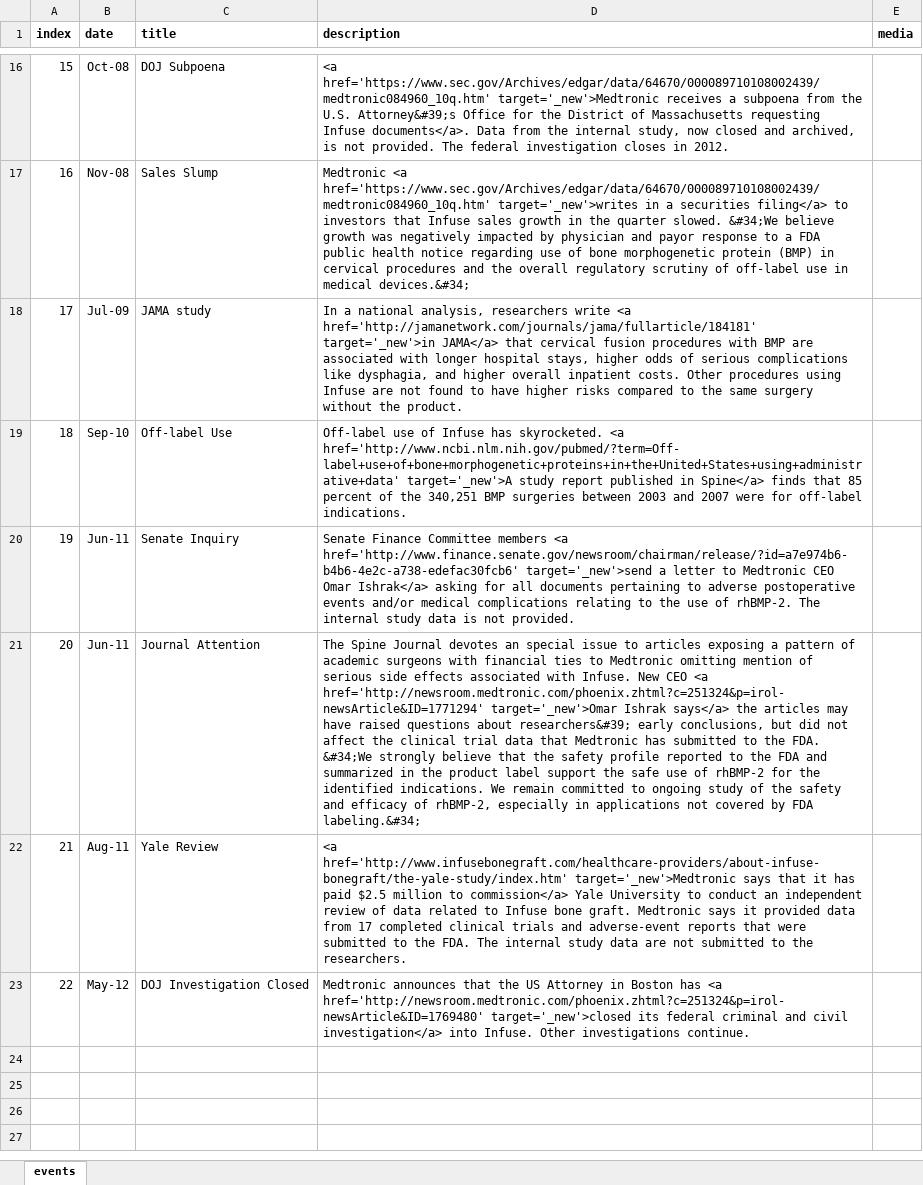
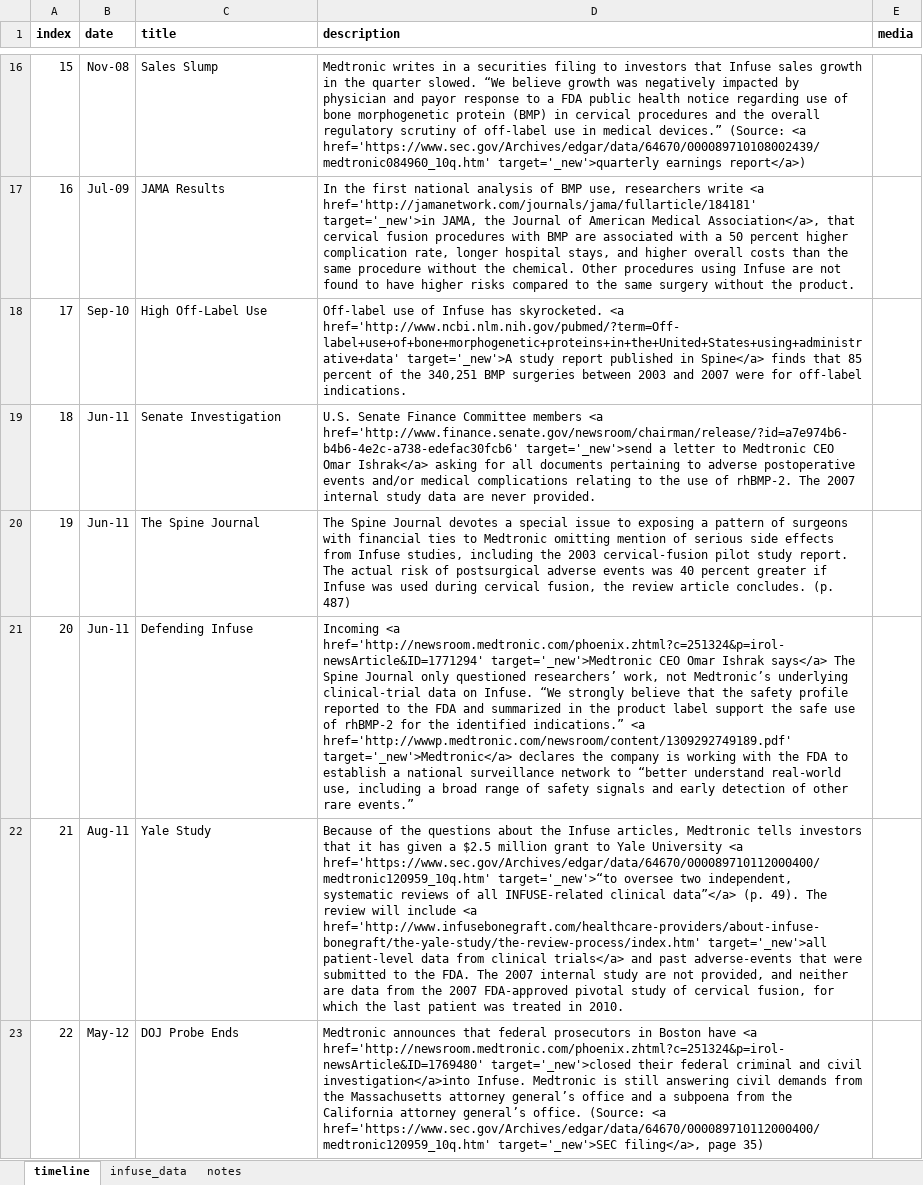
Before and after one commit to striblab/20170917-infuse, an Excel workbook: builds/production/data/maindata.xlsx, sheet timeline, drawn as a sheet; only a part is shown, gaps mark what is left out; values as stored, in another font and other column widths than the file's, no borders; the diff covers the shown part only; the diff names each change by its address in the sheet, - before the commit and + after, or states it on an @@ line.

```diff
--- a/builds/production/data/maindata.xlsx (sheet timeline)
+++ b/builds/production/data/maindata.xlsx (sheet timeline)
-sheet tab: events
+sheet tab: timeline
+sheet tab: infuse_data
+sheet tab: notes
-B16 (date): Oct-08
+B16 (date): Nov-08
-C16 (title): DOJ Subpoena
+C16 (title): Sales Slump
-D16 (description): <a href='https://www.sec.gov/Archives/edgar/data/64670/000089710108002439/medtronic084960_10q.htm' target='_new'>Medtronic receives a subpoena from the U.S. Attorney&#39;s Office for the District of Massachusetts requesting Infuse documents</a>. Data from the internal study, now closed and archived, is not provided. The federal investigation closes in 2012.
+D16 (description): Medtronic writes in a securities filing to investors that Infuse sales growth in the quarter slowed. “We believe growth was negatively impacted by physician and payor response to a FDA public health notice regarding use of bone morphogenetic protein (BMP) in cervical procedures and the overall regulatory scrutiny of off-label use in medical devices.” (Source: <a href='https://www.sec.gov/Archives/edgar/data/64670/000089710108002439/medtronic084960_10q.htm' target='_new'>quarterly earnings report</a>)
-B17 (date): Nov-08
+B17 (date): Jul-09
-C17 (title): Sales Slump
+C17 (title): JAMA Results
-D17 (description): Medtronic <a href='https://www.sec.gov/Archives/edgar/data/64670/000089710108002439/medtronic084960_10q.htm' target='_new'>writes in a securities filing</a> to investors that Infuse sales growth in the quarter slowed. &#34;We believe growth was negatively impacted by physician and payor response to a FDA public health notice regarding use of bone morphogenetic protein (BMP) in cervical procedures and the overall regulatory scrutiny of off-label use in medical devices.&#34;
+D17 (description): In the first national analysis of BMP use, researchers write <a href='http://jamanetwork.com/journals/jama/fullarticle/184181' target='_new'>in JAMA, the Journal of American Medical Association</a>, that cervical fusion procedures with BMP are associated with a 50 percent higher complication rate, longer hospital stays, and higher overall costs than the same procedure without the chemical. Other procedures using Infuse are not found to have higher risks compared to the same surgery without the product.
-B18 (date): Jul-09
+B18 (date): Sep-10
-C18 (title): JAMA study
+C18 (title): High Off-Label Use
-D18 (description): In a national analysis, researchers write <a href='http://jamanetwork.com/journals/jama/fullarticle/184181' target='_new'>in JAMA</a> that cervical fusion procedures with BMP are associated with longer hospital stays, higher odds of serious complications like dysphagia, and higher overall inpatient costs. Other procedures using Infuse are not found to have higher risks compared to the same surgery without the product.
+D18 (description): Off-label use of Infuse has skyrocketed. <a href='http://www.ncbi.nlm.nih.gov/pubmed/?term=Off-label+use+of+bone+morphogenetic+proteins+in+the+United+States+using+administrative+data' target='_new'>A study report published in Spine</a> finds that 85 percent of the 340,251 BMP surgeries between 2003 and 2007 were for off-label indications.
-B19 (date): Sep-10
+B19 (date): Jun-11
-C19 (title): Off-label Use
+C19 (title): Senate Investigation
-D19 (description): Off-label use of Infuse has skyrocketed. <a href='http://www.ncbi.nlm.nih.gov/pubmed/?term=Off-label+use+of+bone+morphogenetic+proteins+in+the+United+States+using+administrative+data' target='_new'>A study report published in Spine</a> finds that 85 percent of the 340,251 BMP surgeries between 2003 and 2007 were for off-label indications.
+D19 (description): U.S. Senate Finance Committee members <a href='http://www.finance.senate.gov/newsroom/chairman/release/?id=a7e974b6-b4b6-4e2c-a738-edefac30fcb6' target='_new'>send a letter to Medtronic CEO Omar Ishrak</a> asking for all documents pertaining to adverse postoperative events and/or medical complications relating to the use of rhBMP-2. The 2007 internal study data are never provided.
-C20 (title): Senate Inquiry
+C20 (title): The Spine Journal
-D20 (description): Senate Finance Committee members <a href='http://www.finance.senate.gov/newsroom/chairman/release/?id=a7e974b6-b4b6-4e2c-a738-edefac30fcb6' target='_new'>send a letter to Medtronic CEO Omar Ishrak</a> asking for all documents pertaining to adverse postoperative events and/or medical complications relating to the use of rhBMP-2. The internal study data is not provided.
+D20 (description): The Spine Journal devotes a special issue to exposing a pattern of surgeons with financial ties to Medtronic omitting mention of serious side effects from Infuse studies, including the 2003 cervical-fusion pilot study report. The actual risk of postsurgical adverse events was 40 percent greater if Infuse was used during cervical fusion, the review article concludes. (p. 487)
-C21 (title): Journal Attention
+C21 (title): Defending Infuse
-D21 (description): The Spine Journal devotes an special issue to articles exposing a pattern of academic surgeons with financial ties to Medtronic omitting mention of serious side effects associated with Infuse. New CEO <a href='http://newsroom.medtronic.com/phoenix.zhtml?c=251324&p=irol-newsArticle&ID=1771294' target='_new'>Omar Ishrak says</a> the articles may have raised questions about researchers&#39; early conclusions, but did not affect the clinical trial data that Medtronic has submitted to the FDA. &#34;We strongly believe that the safety profile reported to the FDA and summarized in the product label support the safe use of rhBMP-2 for the identified indications. We remain committed to ongoing study of the safety and efficacy of rhBMP-2, especially in applications not covered by FDA labeling.&#34;
+D21 (description): Incoming <a href='http://newsroom.medtronic.com/phoenix.zhtml?c=251324&p=irol-newsArticle&ID=1771294' target='_new'>Medtronic CEO Omar Ishrak says</a> The Spine Journal only questioned researchers’ work, not Medtronic’s underlying clinical-trial data on Infuse. “We strongly believe that the safety profile reported to the FDA and summarized in the product label support the safe use of rhBMP-2 for the identified indications.” <a href='http://wwwp.medtronic.com/newsroom/content/1309292749189.pdf' target='_new'>Medtronic</a> declares the company is working with the FDA to establish a national surveillance network to “better understand real-world use, including a broad range of safety signals and early detection of other rare events.”
-C22 (title): Yale Review
+C22 (title): Yale Study
-D22 (description): <a href='http://www.infusebonegraft.com/healthcare-providers/about-infuse-bonegraft/the-yale-study/index.htm' target='_new'>Medtronic says that it has paid $2.5 million to commission</a> Yale University to conduct an independent review of data related to Infuse bone graft. Medtronic says it provided data from 17 completed clinical trials and adverse-event reports that were submitted to the FDA. The internal study data are not submitted to the researchers.
+D22 (description): Because of the questions about the Infuse articles, Medtronic tells investors that it has given a $2.5 million grant to Yale University <a href='https://www.sec.gov/Archives/edgar/data/64670/000089710112000400/medtronic120959_10q.htm' target='_new'>“to oversee two independent, systematic reviews of all INFUSE-related clinical data”</a> (p. 49). The review will include <a href='http://www.infusebonegraft.com/healthcare-providers/about-infuse-bonegraft/the-yale-study/the-review-process/index.htm' target='_new'>all patient-level data from clinical trials</a> and past adverse-events that were submitted to the FDA. The 2007 internal study are not provided, and neither are data from the 2007 FDA-approved pivotal study of cervical fusion, for which the last patient was treated in 2010.
-C23 (title): DOJ Investigation Closed
+C23 (title): DOJ Probe Ends
-D23 (description): …announces that the US Attorney in Boston has <a href='http://newsroom.medtronic.com/phoenix.zhtml?c=251324&p=irol-newsArticle&ID=1769480' target='_new'>closed its federal criminal and civil investigation</a> into Infuse. Other investigations continue.
+D23 (description): …announces that federal prosecutors in Boston have <a href='http://newsroom.medtronic.com/phoenix.zhtml?c=251324&p=irol-newsArticle&ID=1769480' target='_new'>closed their federal criminal and civil investigation</a>into Infuse. Medtronic is still answering civil demands from the Massachusetts attorney general’s office and a subpoena from the California attorney general’s office. (Source: <a href='https://www.sec.gov/Archives/edgar/data/64670/000089710112000400/medtronic120959_10q.htm' target='_new'>SEC filing</a>, page 35)
```
Also changed, not shown: 32 edited cells elsewhere in this sheet, builds/development/data/maindata.xlsx, 14 other files.
